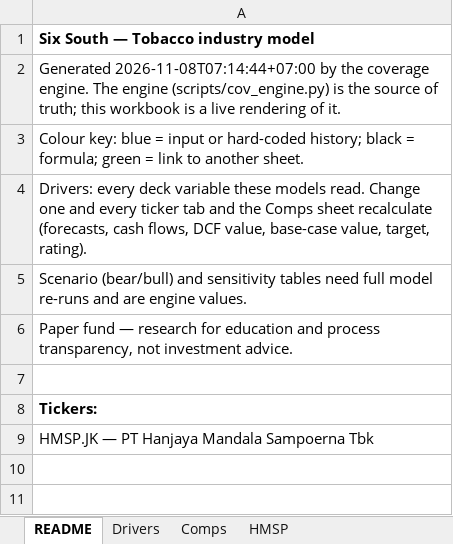
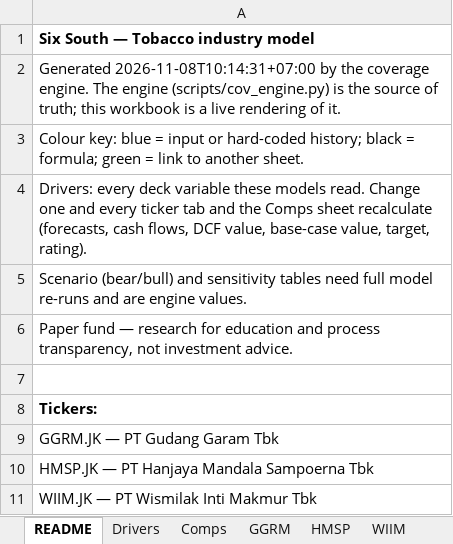
Before and after one commit to snipekick/sixsouth-dashboard, an Excel workbook: models/TOBACCO.xlsx, sheet README, drawn as a sheet; values as stored, in another font and other column widths than the file's, no borders; the diff names each change by its address in the sheet, - before the commit and + after, or states it on an @@ line.

```diff
--- a/models/TOBACCO.xlsx (sheet README)
+++ b/models/TOBACCO.xlsx (sheet README)
+sheet tab: GGRM
+sheet tab: WIIM
-A2: Generated 2026-11-08T07:14:44+07:00 by the…
+A2: Generated 2026-11-08T10:14:31+07:00 by the…
+row 9: GGRM.JK — PT Gudang Garam Tbk
+row 11: WIIM.JK — PT Wismilak Inti Makmur Tbk
```
Also changed, not shown: sheet Comps, models/COAL.xlsx, 27 other files.
